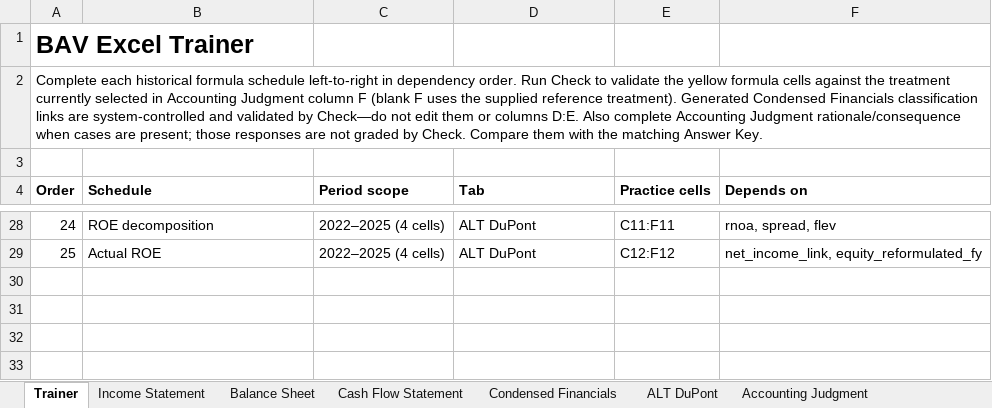
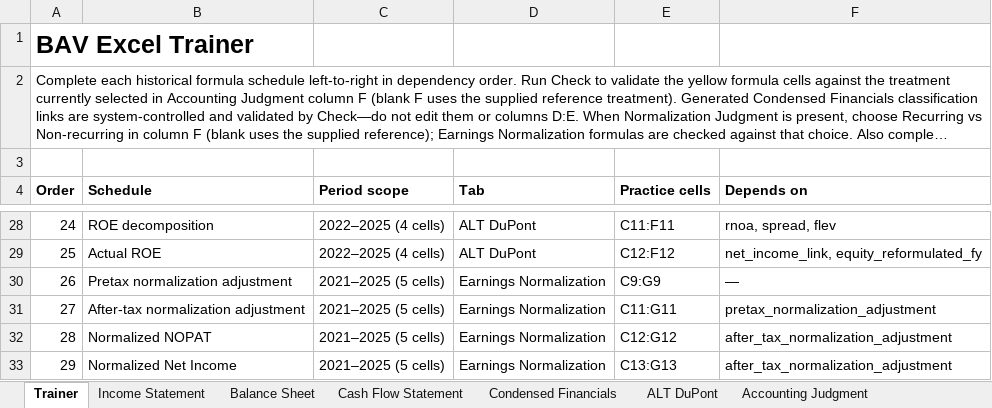
Before and after one commit to MrMittenCrab/bav_trainer, an Excel workbook: example/DEMO_HK_Answer_Key.xlsx, sheet Trainer, drawn as a sheet; only a part is shown, gaps mark what is left out; long unchanged cells end in …; values as stored, in another font and other column widths than the file's, no borders; the diff names each change by its address in the sheet, - before the commit and + after, or states it on an @@ line.

```diff
--- a/example/DEMO_HK_Answer_Key.xlsx (sheet Trainer)
+++ b/example/DEMO_HK_Answer_Key.xlsx (sheet Trainer)
@@ column A (Order) renumbered in row 2 @@
+row 30: 26 | Pretax normalization adjustment | 2021–2025 (5 cells) | Earnings Normalization | C9:G9 | —
+row 31: 27 | After-tax normalization adjustment | 2021–2025 (5 cells) | Earnings Normalization | C11:G11 | pretax_normalization_adjustment
+row 32: 28 | Normalized NOPAT | 2021–2025 (5 cells) | Earnings Normalization | C12:G12 | after_tax_normalization_adjustment
+row 33: 29 | Normalized Net Income | 2021–2025 (5 cells) | Earnings Normalization | C13:G13 | after_tax_normalization_adjustment
```
Also changed, not shown: sheet Condensed Financials, sheet Income Statement, other sheet tabs, example/DEMO_HK_Trainer.xlsx, 13 other files.
